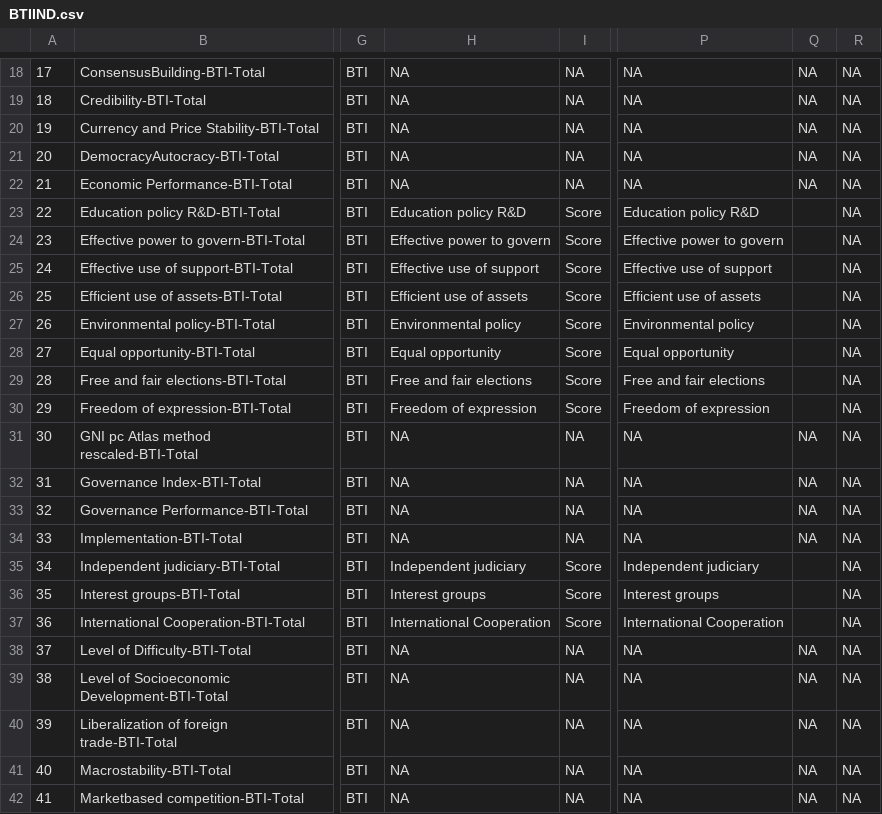
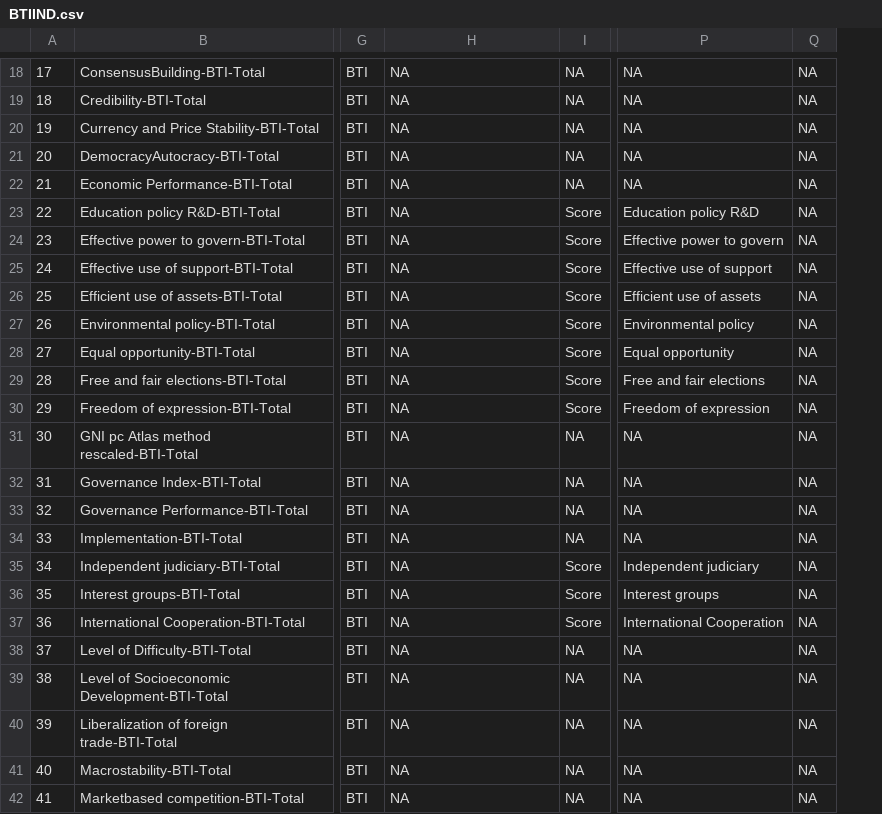
Before and after one commit to jldelda/-DEPRECATED-GovData-Cleaning-process, a CSV file: 1 Data cleaning/Cleaned files/BTIIND.csv, drawn as a sheet; only a part is shown, gaps mark what is left out; the diff covers the shown part only; the diff names each change by its address in the sheet, - before the commit and + after, or states it on an @@ line.

```diff
--- a/1 Data cleaning/Cleaned files/BTIIND.csv
+++ b/1 Data cleaning/Cleaned files/BTIIND.csv
-column Q, rows 18-42: NA | NA | NA | NA | NA |  |  |  |  |  |  |  |  | NA | NA | NA | NA |  |  |  | NA | NA | NA | NA | NA
-H23: Education policy R&D
+H23: NA
-H24: Effective power to govern
+H24: NA
-H25: Effective use of support
+H25: NA
-H26: Efficient use of assets
+H26: NA
-H27: Environmental policy
+H27: NA
-H28: Equal opportunity
+H28: NA
-H29: Free and fair elections
+H29: NA
-H30: Freedom of expression
+H30: NA
-H35: Independent judiciary
+H35: NA
-H36: Interest groups
+H36: NA
-H37: International Cooperation
+H37: NA
```
Also changed, not shown: 35 edited cells elsewhere in this file, 1 Data cleaning/Cleaned files/WJPIND.csv, 9 other files.
